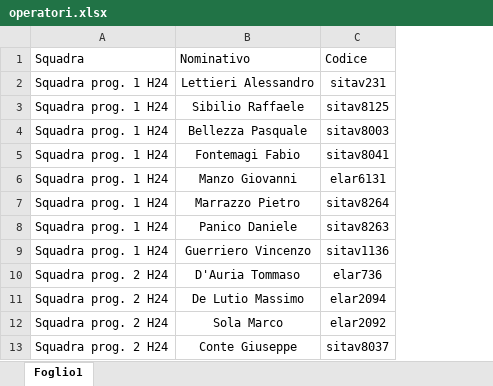
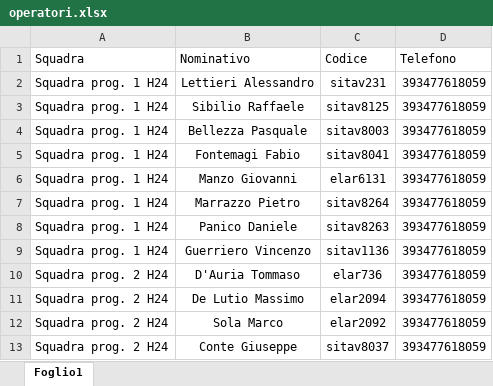
Before and after one commit to ivancolantuono/manutenzione-treni, an Excel workbook: operatori.xlsx, sheet Foglio1, drawn as a sheet; only a part is shown; values as stored, in another font and other column widths than the file's, no borders; the diff names each change by its address in the sheet, - before the commit and + after, or states it on an @@ line.

Commit message:
Add files via upload

```diff
--- a/operatori.xlsx (sheet Foglio1)
+++ b/operatori.xlsx (sheet Foglio1)
+column D (Telefono), rows 2-13: all 393477618059
```
